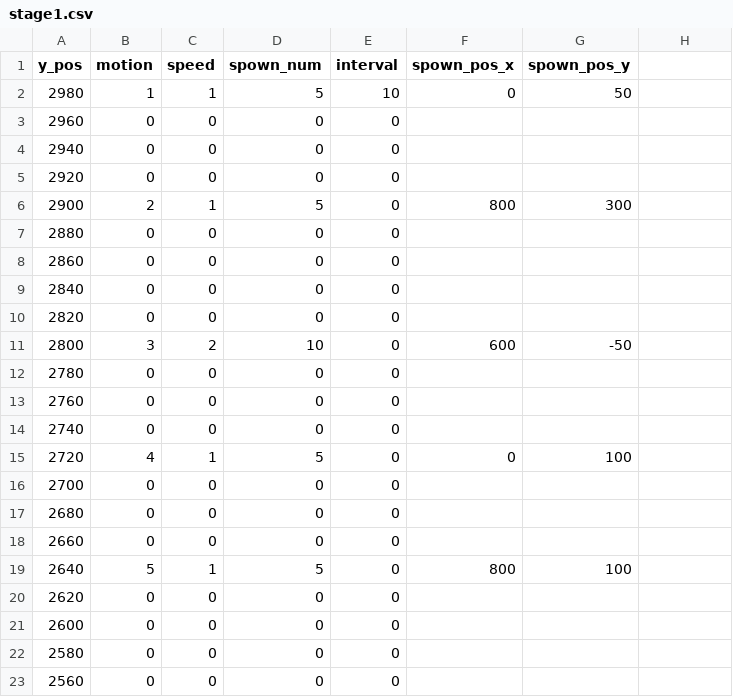
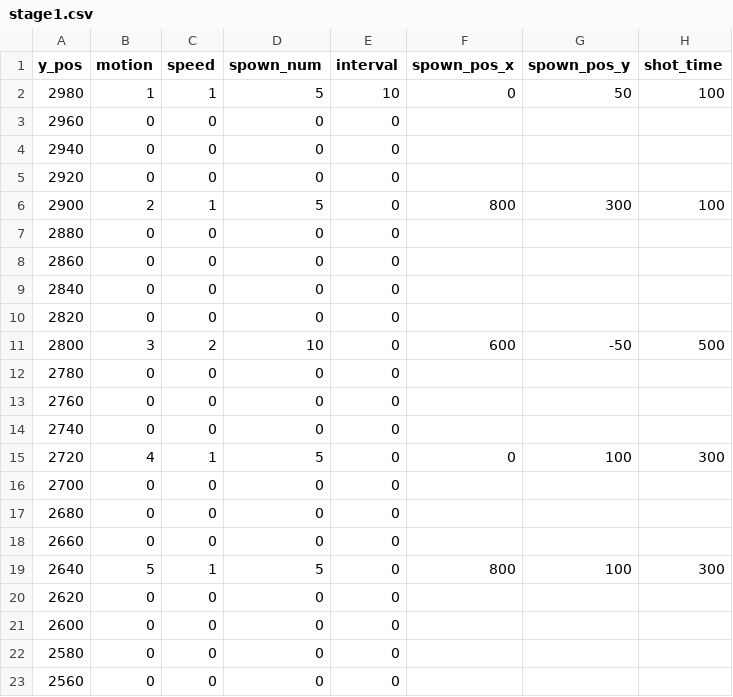
Before and after one commit to nagato0614/Shooter-game, a CSV file: data/stage1.csv, drawn as a sheet; only a part is shown; the diff names each change by its address in the sheet, - before the commit and + after, or states it on an @@ line.

```diff
--- a/data/stage1.csv
+++ b/data/stage1.csv
-H1: (empty)
+H1: shot_time
-H2 (shot_time): (empty)
+H2 (shot_time): 100
-H6 (shot_time): (empty)
+H6 (shot_time): 100
-H11 (shot_time): (empty)
+H11 (shot_time): 500
-H15 (shot_time): (empty)
+H15 (shot_time): 300
-H19 (shot_time): (empty)
+H19 (shot_time): 300
```
Also changed, not shown: 3 other files.
